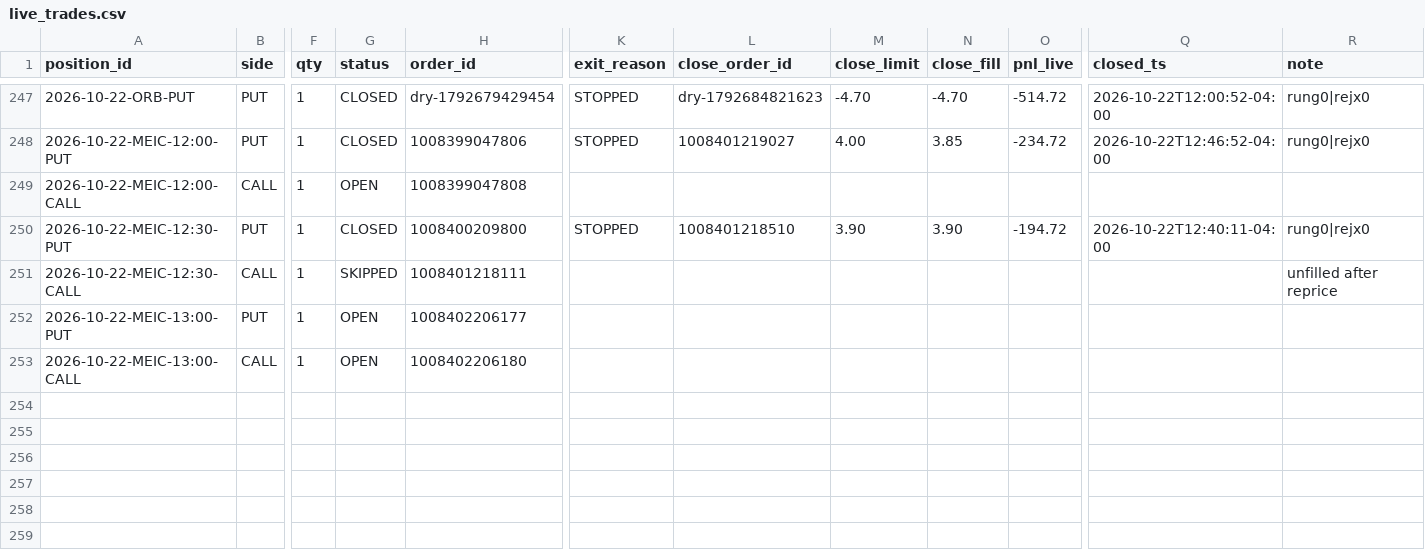
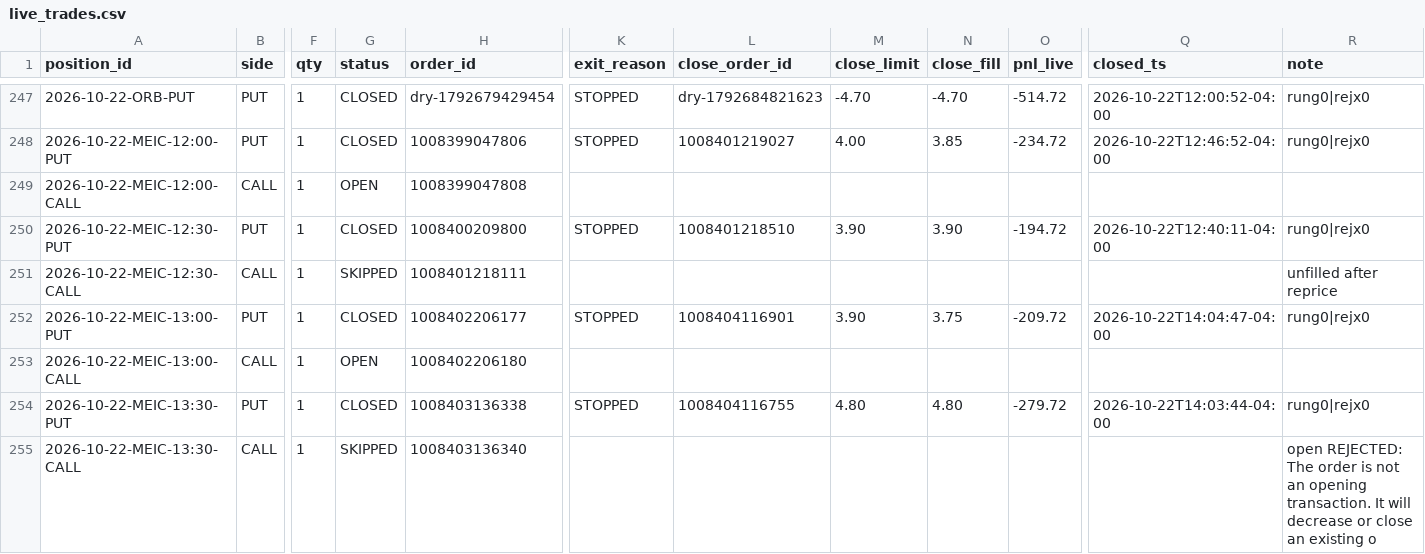
Before and after one commit to alwahedi-netizen/spx-0DTE-v1, a CSV file: data/paper/live/live_trades.csv, drawn as a sheet; only a part is shown, gaps mark what is left out; rows hold the shown columns only; the diff names each change by its address in the sheet, - before the commit and + after, or states it on an @@ line.

```diff
--- a/data/paper/live/live_trades.csv
+++ b/data/paper/live/live_trades.csv
-G252 (status): OPEN
+G252 (status): CLOSED
-K252 (exit_reason): (empty)
+K252 (exit_reason): STOPPED
-L252 (close_order_id): (empty)
+L252 (close_order_id): 1008404116901
-M252 (close_limit): (empty)
+M252 (close_limit): 3.90
-N252 (close_fill): (empty)
+N252 (close_fill): 3.75
-O252 (pnl_live): (empty)
+O252 (pnl_live): -209.72
-Q252 (closed_ts): (empty)
+Q252 (closed_ts): 2026-10-22T14:04:47-04:00
-R252 (note): (empty)
+R252 (note): rung0|rejx0
+row 254: 2026-10-22-MEIC-13:30-PUT | PUT | 1 | CLOSED | 1008403136338 | STOPPED | 1008404116755 | 4.80 | 4.80 | -279.72 | 2026-10-22T14:03:44-04:00 | rung0|rejx0
+row 255: 2026-10-22-MEIC-13:30-CALL | CALL | 1 | SKIPPED | 1008403136340 |  |  |  |  |  |  | open REJECTED: The order is not an opening transaction. It will decrease or close an existing o
```
Also changed, not shown: data/paper/positions.csv, data/paper/signals.csv, 3 other files.
